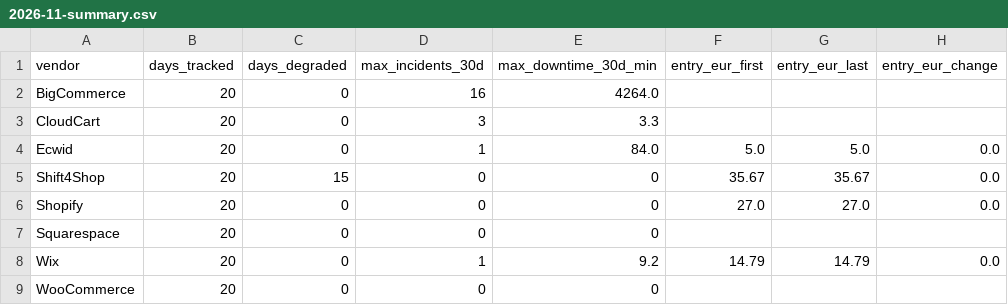
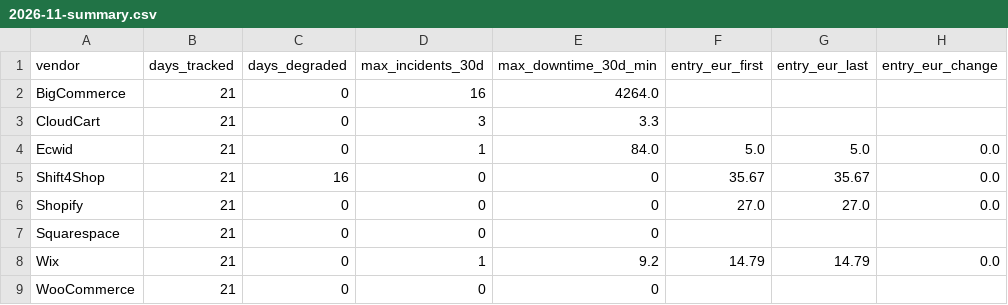
Before and after one commit to Emo-999/ecommerce-intelligence, a CSV file: exports/2026-11-summary.csv, drawn as a sheet; only a part is shown; the diff names each change by its address in the sheet, - before the commit and + after, or states it on an @@ line.

```diff
--- a/exports/2026-11-summary.csv
+++ b/exports/2026-11-summary.csv
-B2:B9 (days_tracked): 20
+B2:B9 (days_tracked): 21
-C5 (days_degraded): 15
+C5 (days_degraded): 16
```
Also changed, not shown: exports/2026-11-daily.csv, 10 other files.
